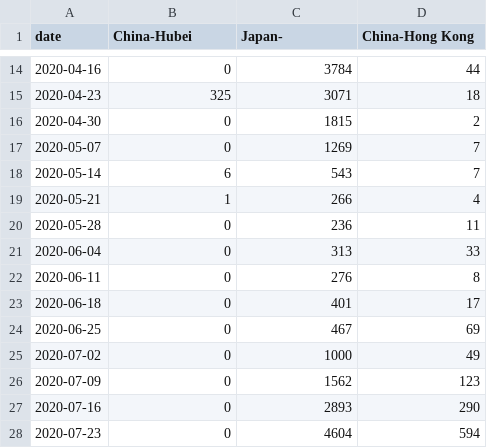
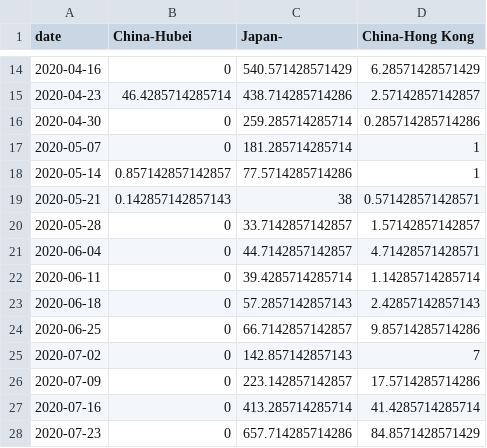
Before and after one commit to senoryo/cv, a CSV file: 7DayDelta-Asia.csv, drawn as a sheet; only a part is shown, gaps mark what is left out; the diff covers the shown part only.

```diff
--- a/7DayDelta-Asia.csv
+++ b/7DayDelta-Asia.csv
@@ -14,15 +14,15 @@ date,China-Hubei,Japan-,China-Hong Kong
-2020-04-16,0,3784,44
-2020-04-23,325,3071,18
-2020-04-30,0,1815,2
-2020-05-07,0,1269,7
-2020-05-14,6,543,7
-2020-05-21,1,266,4
-2020-05-28,0,236,11
-2020-06-04,0,313,33
-2020-06-11,0,276,8
-2020-06-18,0,401,17
-2020-06-25,0,467,69
-2020-07-02,0,1000,49
-2020-07-09,0,1562,123
-2020-07-16,0,2893,290
-2020-07-23,0,4604,594
+2020-04-16,0,540.571428571429,6.28571428571429
+2020-04-23,46.4285714285714,438.714285714286,2.57142857142857
+2020-04-30,0,259.285714285714,0.285714285714286
+2020-05-07,0,181.285714285714,1
+2020-05-14,0.857142857142857,77.5714285714286,1
+2020-05-21,0.142857142857143,38,0.571428571428571
+2020-05-28,0,33.7142857142857,1.57142857142857
+2020-06-04,0,44.7142857142857,4.71428571428571
+2020-06-11,0,39.4285714285714,1.14285714285714
+2020-06-18,0,57.2857142857143,2.42857142857143
+2020-06-25,0,66.7142857142857,9.85714285714286
+2020-07-02,0,142.857142857143,7
+2020-07-09,0,223.142857142857,17.5714285714286
+2020-07-16,0,413.285714285714,41.4285714285714
+2020-07-23,0,657.714285714286,84.8571428571429
```
Also changed, not shown: 47 edited cells elsewhere in this file, 7DayDelta-Hotspots.csv, 7DayDelta-NY.csv, 7 other files.
